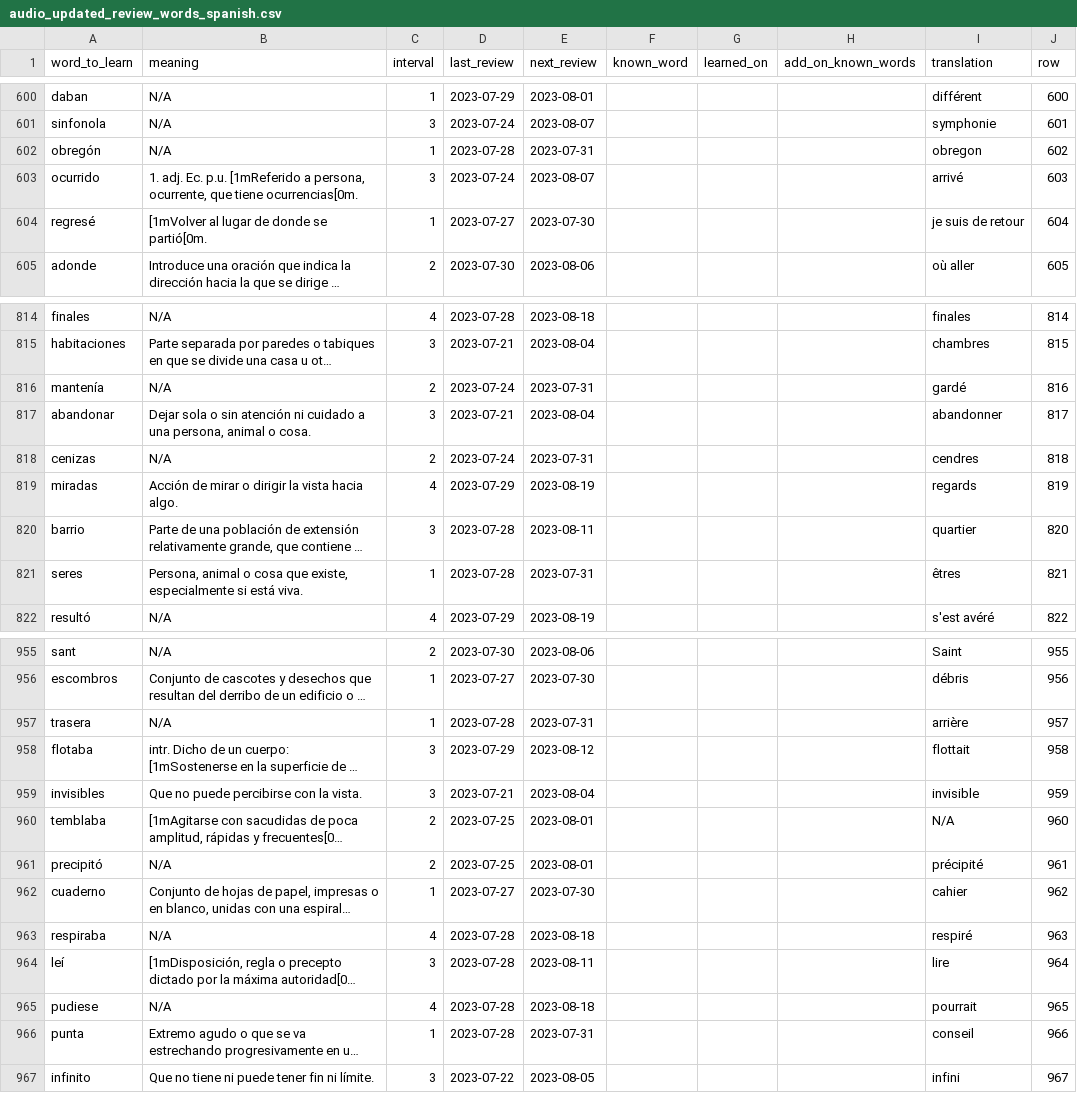
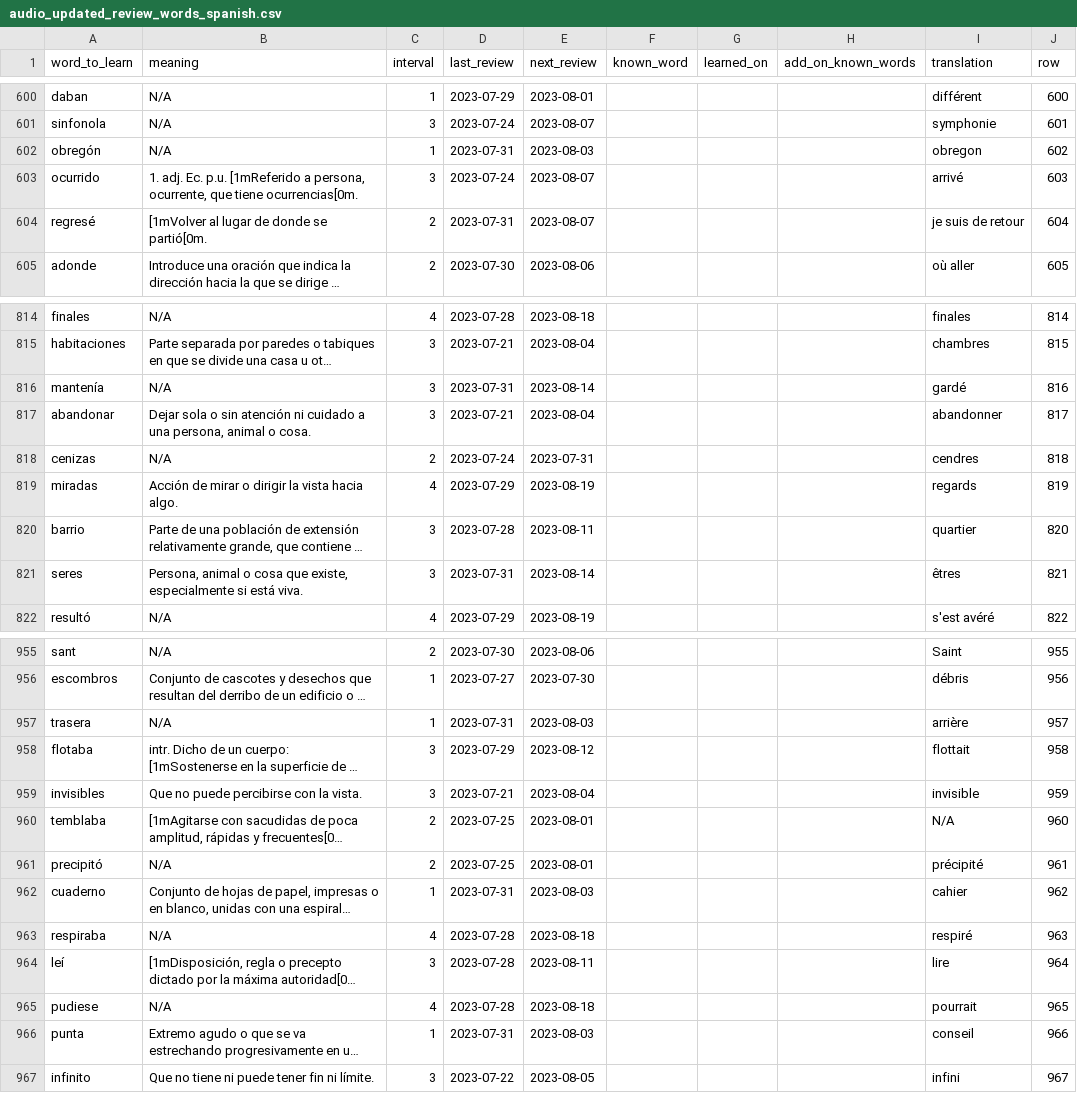
Before and after one commit to JacckedIsHere/Language, a CSV file: Spanish/words_to_review/audio_updated_review_words_spanish.csv, drawn as a sheet; only a part is shown, gaps mark what is left out; long unchanged cells end in …; the diff covers the shown part only; the diff names each change by its address in the sheet, - before the commit and + after, or states it on an @@ line.

Commit message:
Update audio review

```diff
--- a/Spanish/words_to_review/audio_updated_review_words_spanish.csv
+++ b/Spanish/words_to_review/audio_updated_review_words_spanish.csv
-D602 (last_review): 2023-07-28
+D602 (last_review): 2023-07-31
-E602 (next_review): 2023-07-31
+E602 (next_review): 2023-08-03
-C604 (interval): 1
+C604 (interval): 2
-D604 (last_review): 2023-07-27
+D604 (last_review): 2023-07-31
-E604 (next_review): 2023-07-30
+E604 (next_review): 2023-08-07
-C816 (interval): 2
+C816 (interval): 3
-D816 (last_review): 2023-07-24
+D816 (last_review): 2023-07-31
-E816 (next_review): 2023-07-31
+E816 (next_review): 2023-08-14
-C821 (interval): 1
+C821 (interval): 3
-D821 (last_review): 2023-07-28
+D821 (last_review): 2023-07-31
-E821 (next_review): 2023-07-31
+E821 (next_review): 2023-08-14
-D957 (last_review): 2023-07-28
+D957 (last_review): 2023-07-31
-E957 (next_review): 2023-07-31
+E957 (next_review): 2023-08-03
-D962 (last_review): 2023-07-27
+D962 (last_review): 2023-07-31
-E962 (next_review): 2023-07-30
+E962 (next_review): 2023-08-03
-D966 (last_review): 2023-07-28
+D966 (last_review): 2023-07-31
-E966 (next_review): 2023-07-31
+E966 (next_review): 2023-08-03
```
Also changed, not shown: 117 edited cells elsewhere in this file, 2 other files.
